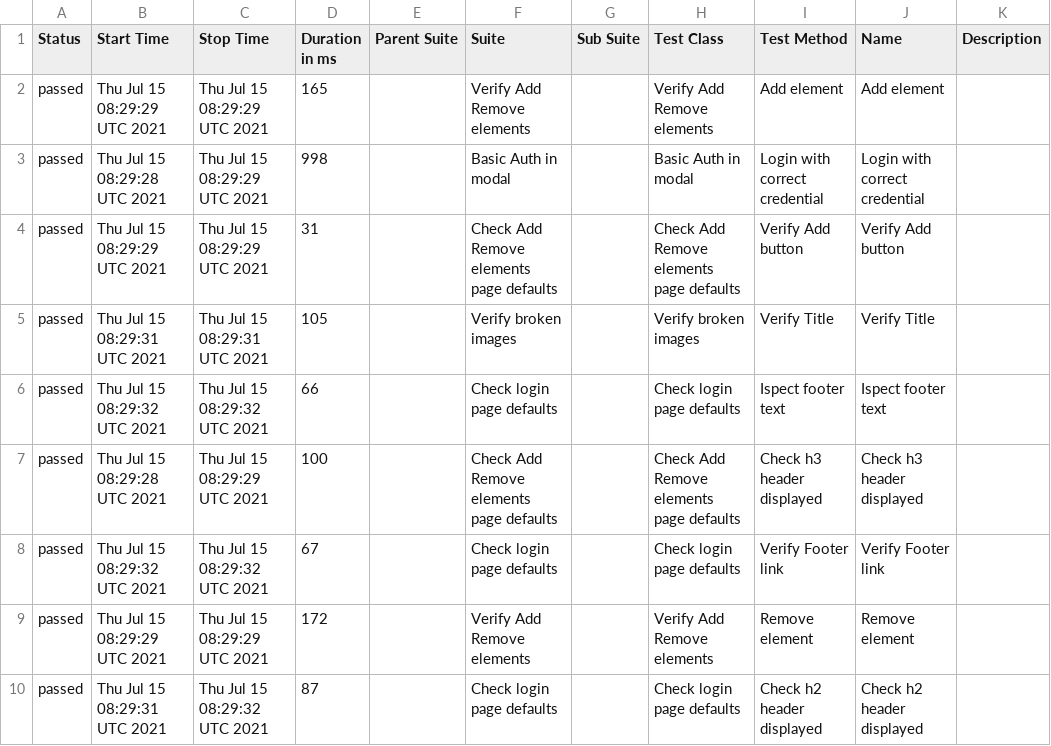
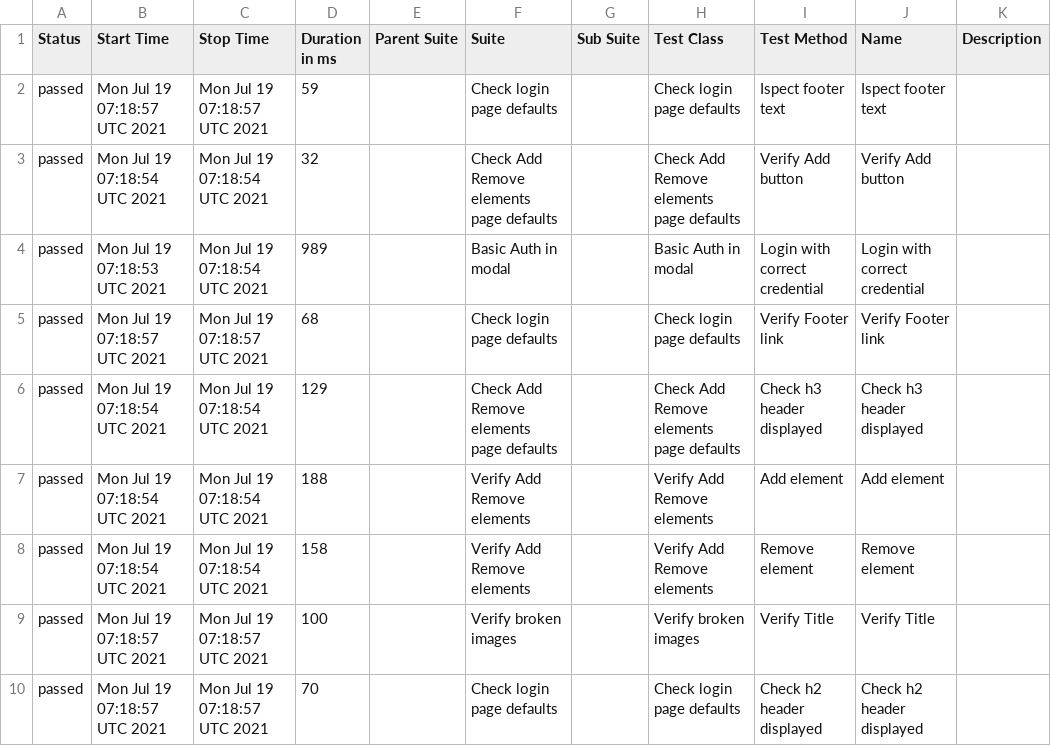
Before and after one commit to AmigoSerhio/test-multiple-jobs, a CSV file: docs/data/suites.csv, drawn as a sheet.

```diff
--- a/docs/data/suites.csv
+++ b/docs/data/suites.csv
@@ -1,10 +1,10 @@
 "Status","Start Time","Stop Time","Duration in ms","Parent Suite","Suite","Sub Suite","Test Class","Test Method","Name","Description"
-"passed","Thu Jul 15 08:29:29 UTC 2021","Thu Jul 15 08:29:29 UTC 2021","165","","Verify Add Remove elements","","Verify Add Remove elements","Add element","Add element",""
-"passed","Thu Jul 15 08:29:28 UTC 2021","Thu Jul 15 08:29:29 UTC 2021","998","","Basic Auth in modal","","Basic Auth in modal","Login with correct credential","Login with correct credential",""
-"passed","Thu Jul 15 08:29:29 UTC 2021","Thu Jul 15 08:29:29 UTC 2021","31","","Check Add Remove elements page defaults","","Check Add Remove elements page defaults","Verify Add button","Verify Add button",""
-"passed","Thu Jul 15 08:29:31 UTC 2021","Thu Jul 15 08:29:31 UTC 2021","105","","Verify broken images","","Verify broken images","Verify Title","Verify Title",""
-"passed","Thu Jul 15 08:29:32 UTC 2021","Thu Jul 15 08:29:32 UTC 2021","66","","Check login page defaults","","Check login page defaults","Ispect footer text","Ispect footer text",""
-"passed","Thu Jul 15 08:29:28 UTC 2021","Thu Jul 15 08:29:29 UTC 2021","100","","Check Add Remove elements page defaults","","Check Add Remove elements page defaults","Check h3 header displayed","Check h3 header displayed",""
-"passed","Thu Jul 15 08:29:32 UTC 2021","Thu Jul 15 08:29:32 UTC 2021","67","","Check login page defaults","","Check login page defaults","Verify Footer link","Verify Footer link",""
-"passed","Thu Jul 15 08:29:29 UTC 2021","Thu Jul 15 08:29:29 UTC 2021","172","","Verify Add Remove elements","","Verify Add Remove elements","Remove element","Remove element",""
-"passed","Thu Jul 15 08:29:31 UTC 2021","Thu Jul 15 08:29:32 UTC 2021","87","","Check login page defaults","","Check login page defaults","Check h2 header displayed","Check h2 header displayed",""
+"passed","Mon Jul 19 07:18:57 UTC 2021","Mon Jul 19 07:18:57 UTC 2021","59","","Check login page defaults","","Check login page defaults","Ispect footer text","Ispect footer text",""
+"passed","Mon Jul 19 07:18:54 UTC 2021","Mon Jul 19 07:18:54 UTC 2021","32","","Check Add Remove elements page defaults","","Check Add Remove elements page defaults","Verify Add button","Verify Add button",""
+"passed","Mon Jul 19 07:18:53 UTC 2021","Mon Jul 19 07:18:54 UTC 2021","989","","Basic Auth in modal","","Basic Auth in modal","Login with correct credential","Login with correct credential",""
+"passed","Mon Jul 19 07:18:57 UTC 2021","Mon Jul 19 07:18:57 UTC 2021","68","","Check login page defaults","","Check login page defaults","Verify Footer link","Verify Footer link",""
+"passed","Mon Jul 19 07:18:54 UTC 2021","Mon Jul 19 07:18:54 UTC 2021","129","","Check Add Remove elements page defaults","","Check Add Remove elements page defaults","Check h3 header displayed","Check h3 header displayed",""
+"passed","Mon Jul 19 07:18:54 UTC 2021","Mon Jul 19 07:18:54 UTC 2021","188","","Verify Add Remove elements","","Verify Add Remove elements","Add element","Add element",""
+"passed","Mon Jul 19 07:18:54 UTC 2021","Mon Jul 19 07:18:54 UTC 2021","158","","Verify Add Remove elements","","Verify Add Remove elements","Remove element","Remove element",""
+"passed","Mon Jul 19 07:18:57 UTC 2021","Mon Jul 19 07:18:57 UTC 2021","100","","Verify broken images","","Verify broken images","Verify Title","Verify Title",""
+"passed","Mon Jul 19 07:18:57 UTC 2021","Mon Jul 19 07:18:57 UTC 2021","70","","Check login page defaults","","Check login page defaults","Check h2 header displayed","Check h2 header displayed",""
```
Also changed, not shown: 19 other files.
